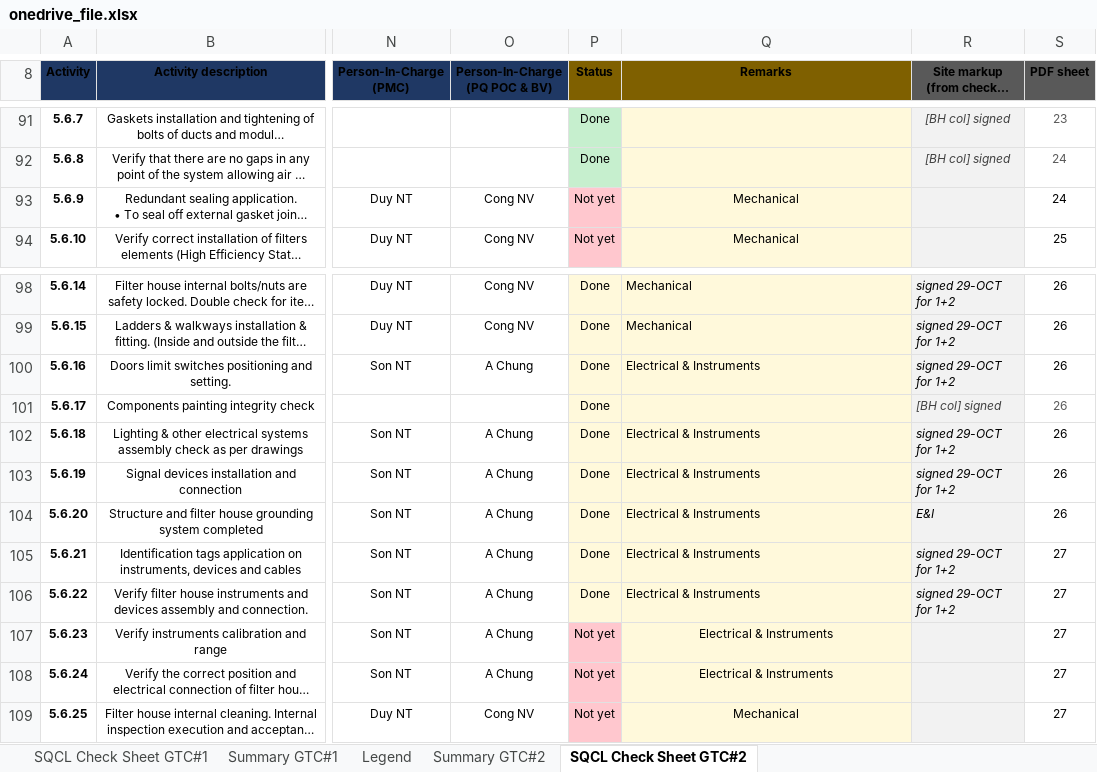
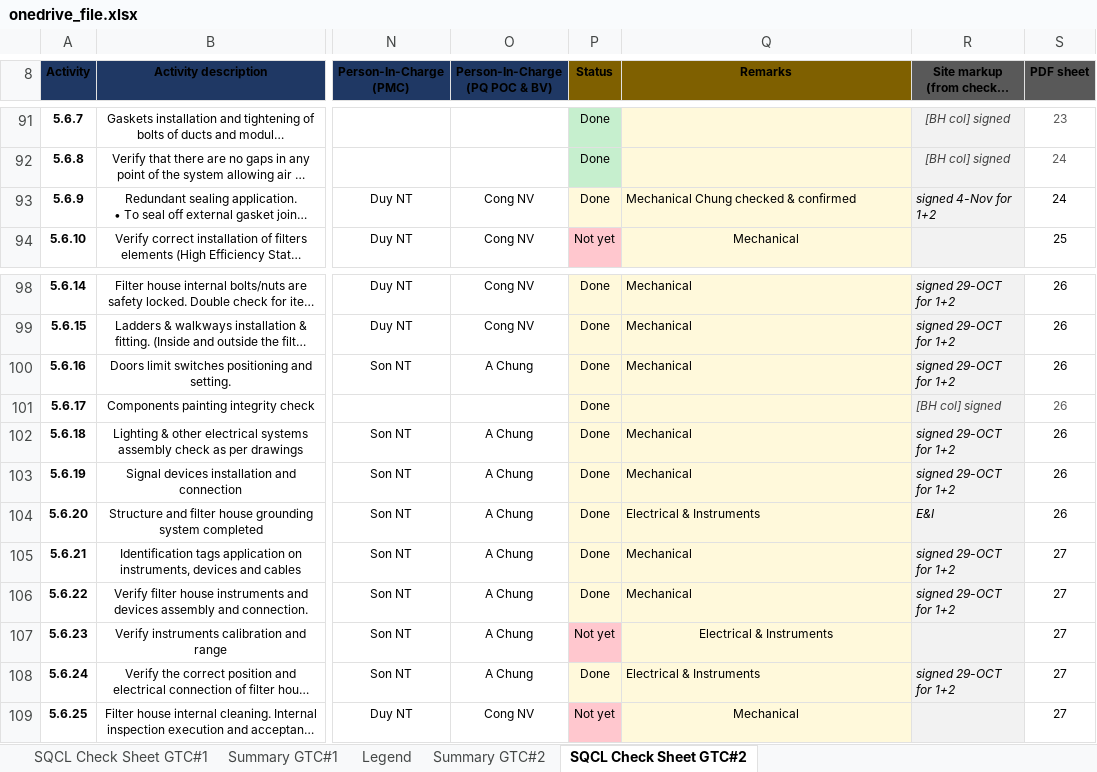
Before and after one commit to vubadien1983-droid/sqcl-dashboard, an Excel workbook: onedrive_file.xlsx, sheet SQCL Check Sheet GTC#2, drawn as a sheet; only a part is shown, gaps mark what is left out; long unchanged cells end in …; values as stored, in another font and other column widths than the file's, no borders; conditional formats not drawn; the diff names each change by its address in the sheet, - before the commit and + after, or states it on an @@ line.

```diff
--- a/onedrive_file.xlsx (sheet SQCL Check Sheet GTC#2)
+++ b/onedrive_file.xlsx (sheet SQCL Check Sheet GTC#2)
-P93 (Status): Not yet
+P93 (Status): Done
-P93 fill: #FFC7CE
+P93 fill: #FFF9DB
-Q93 (Remarks): Mechanical
+Q93 (Remarks): Mechanical Chung checked & confirmed
-Q93 alignment: center
+Q93 alignment: left
-R93 (Site markup (from checked PDF)): (empty)
+R93 (Site markup (from checked PDF)): signed 4-Nov for 1+2
-Q100 (Remarks): Electrical & Instruments
+Q100 (Remarks): Mechanical
-Q102:Q103 (Remarks): Electrical & Instruments
+Q102:Q103 (Remarks): Mechanical
-Q105:Q106 (Remarks): Electrical & Instruments
+Q105:Q106 (Remarks): Mechanical
-P108 (Status): Not yet
+P108 (Status): Done
-P108 fill: #FFC7CE
+P108 fill: #FFF9DB
-Q108 alignment: center
+Q108 alignment: left
-R108 (Site markup (from checked PDF)): (empty)
+R108 (Site markup (from checked PDF)): signed 29-OCT for 1+2
```
Also changed, not shown: sheet SQCL Check Sheet GTC#1, sheet Summary GTC#1, sheet Summary GTC#2, hidden cells, 8 other files.
